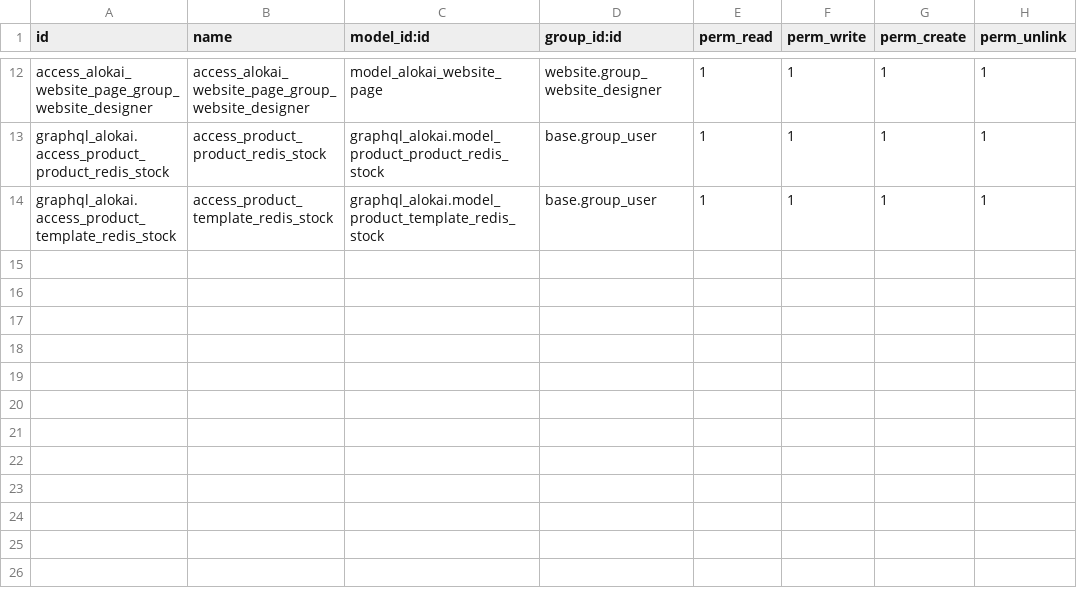
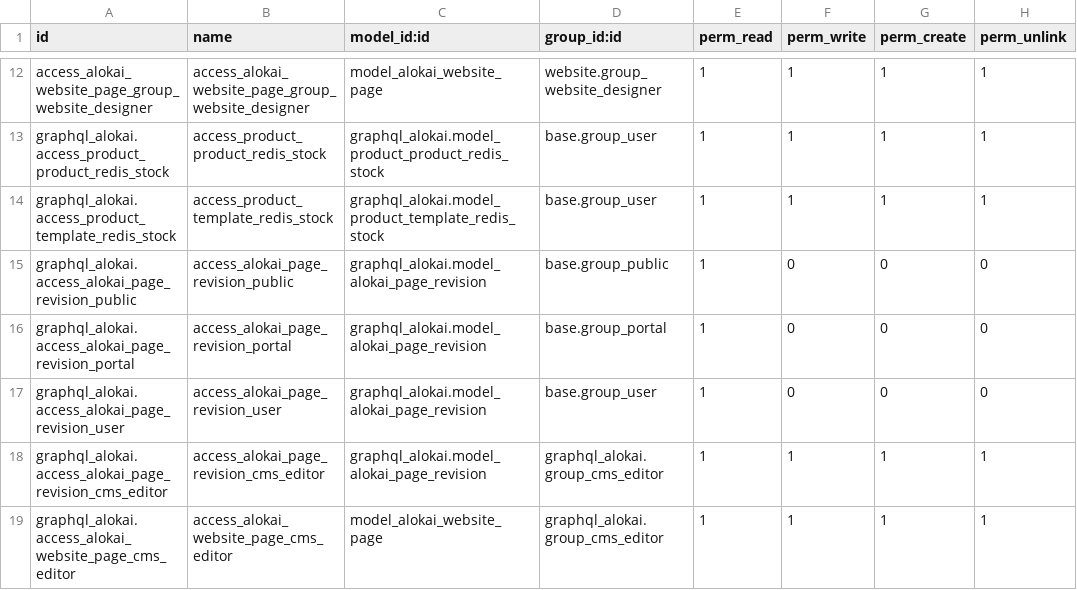
Before and after one commit to erpgap/alokai-odoo, a CSV file: graphql_alokai/security/ir.model.access.csv, drawn as a sheet; only a part is shown, gaps mark what is left out; the diff names each change by its address in the sheet, - before the commit and + after, or states it on an @@ line.

Commit message:
[ADD] graphql_alokai: store CMS page content as block revisions
Adds alokai.page.revision, an immutable snapshot of a page's published
content, and the draft/live fields on alokai.website.page that go with it.

Odoo stores the content, it does not understand it. Block definitions live in
the storefront, which is the only place that knows what a hero is or which
fields it has, so this model validates structure only - is it a list, is each
entry an object with a block type, is it a sane size - and never field shapes.
A new block type therefore costs no Odoo change at all.

Content is one JSON document per revision rather than a row per block. Publish
is then a single insert that can never leave a page half-published, reading a
live page is a single row with no join or ordering, and there is no sequence
bookkeeping to get wrong.

Revisions are immutable and restoring copies forward into a new revision
rather than moving a pointer. History stays append-only, so what was live on a
given date always has an answer, and the live revision is always the newest,
which means pruning needs no exception for it. The number kept is
alokai_cms_revision_limit, defaulting to 10.

Product, category and attachment references are mirrored onto each revision as
real columns. The blocks column is opaque, so anything Odoo must answer a
question about has to live outside it - specifically "which live pages
reference product X?", which is how a product change invalidates the right
pages. The attachment links also keep images reachable by the ORM.

Adds a CMS Editor group with record rules scoping pages to the websites of the
user's allowed companies, so one storefront's editor cannot rewrite another's.

content, page_type and product_tmpl_ids are superseded but deliberately kept so
existing installs keep working; they are removed in a later migration.

```diff
--- a/graphql_alokai/security/ir.model.access.csv
+++ b/graphql_alokai/security/ir.model.access.csv
+row 15: graphql_alokai.access_alokai_page_revision_public | access_alokai_page_revision_public | graphql_alokai.model_alokai_page_revision | base.group_public | 1 | 0 | 0 | 0
+row 16: graphql_alokai.access_alokai_page_revision_portal | access_alokai_page_revision_portal | graphql_alokai.model_alokai_page_revision | base.group_portal | 1 | 0 | 0 | 0
+row 17: graphql_alokai.access_alokai_page_revision_user | access_alokai_page_revision_user | graphql_alokai.model_alokai_page_revision | base.group_user | 1 | 0 | 0 | 0
+row 18: graphql_alokai.access_alokai_page_revision_cms_editor | access_alokai_page_revision_cms_editor | graphql_alokai.model_alokai_page_revision | graphql_alokai.group_cms_editor | 1 | 1 | 1 | 1
+row 19: graphql_alokai.access_alokai_website_page_cms_editor | access_alokai_website_page_cms_editor | model_alokai_website_page | graphql_alokai.group_cms_editor | 1 | 1 | 1 | 1
```
Also changed, not shown: 5 other files.
